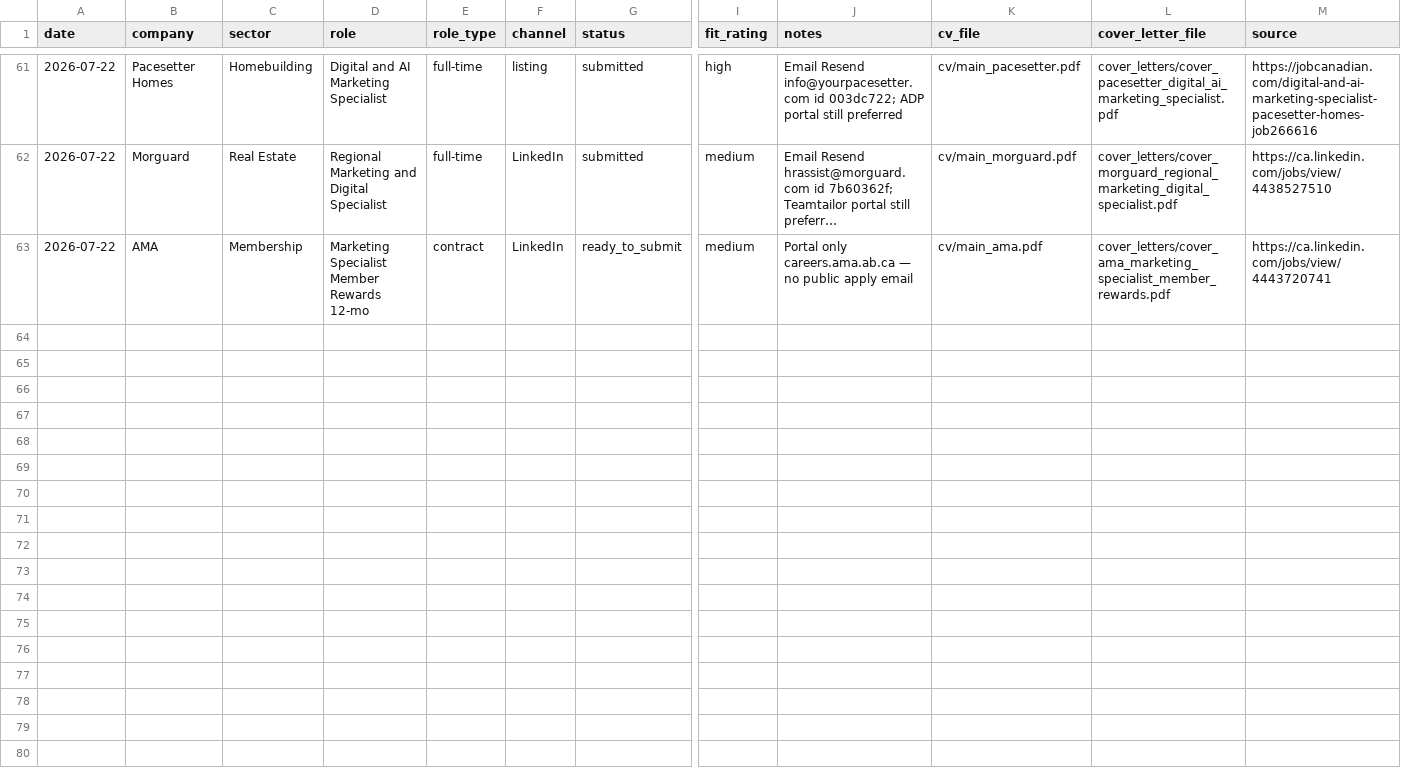
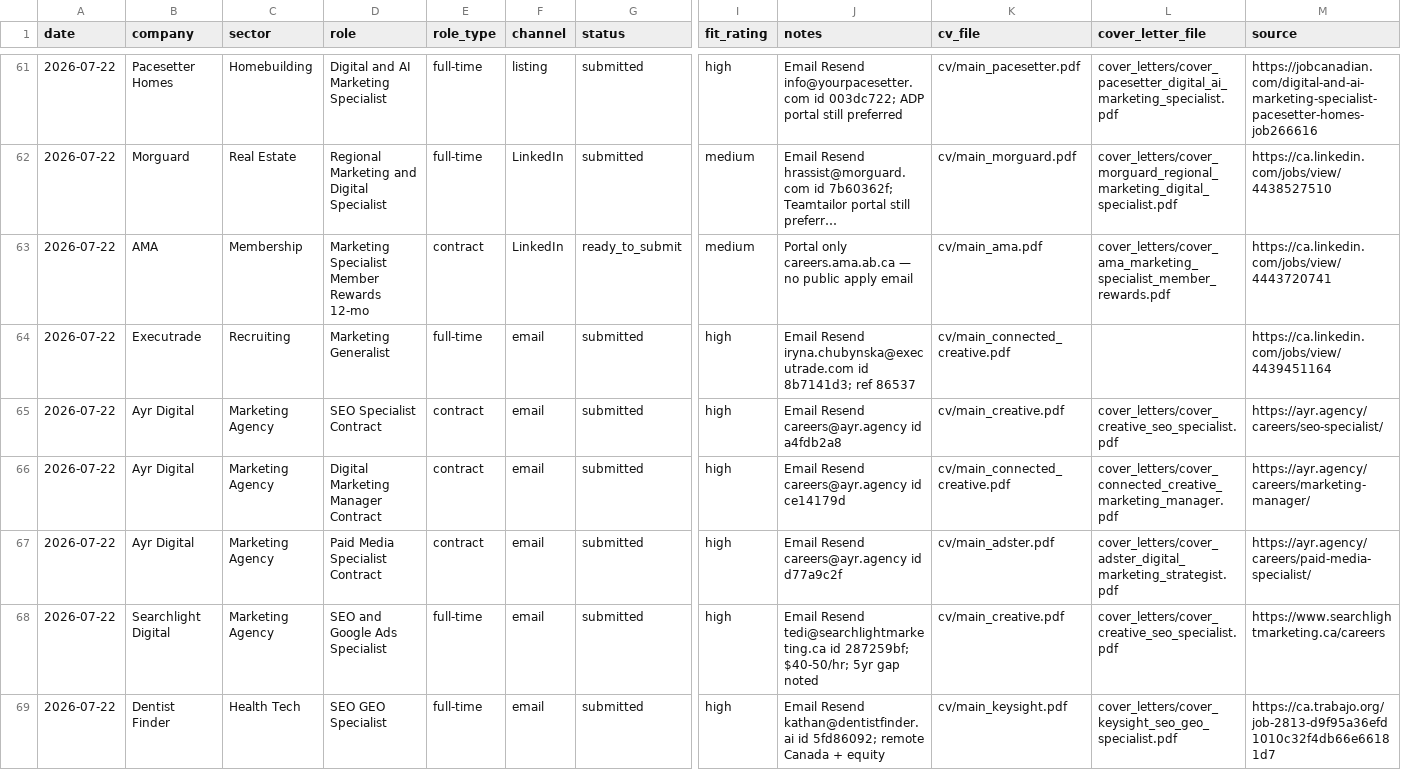
Before and after one commit to luminmarketinggroup-sys/ai-job-search, a CSV file: job_search_tracker.csv, drawn as a sheet; only a part is shown, gaps mark what is left out; long unchanged cells end in …; rows hold the shown columns only; the diff covers the shown part only; the diff names each change by its address in the sheet, - before the commit and + after, or states it on an @@ line.

```diff
--- a/job_search_tracker.csv
+++ b/job_search_tracker.csv
+row 64: 2026-07-22 | Executrade | Recruiting | Marketing Generalist | full-time | email | submitted | high | Email Resend iryna.chubynska@executrade.com id 8b7141d3; ref 86537 | cv/main_connected_creative.pdf |  | https://ca.linkedin.com/jobs/view/4439451164
+row 65: 2026-07-22 | Ayr Digital | Marketing Agency | SEO Specialist Contract | contract | email | submitted | high | Email Resend careers@ayr.agency id a4fdb2a8 | cv/main_creative.pdf | cover_letters/cover_creative_seo_specialist.pdf | https://ayr.agency/careers/seo-specialist/
+row 66: 2026-07-22 | Ayr Digital | Marketing Agency | Digital Marketing Manager Contract | contract | email | submitted | high | Email Resend careers@ayr.agency id ce14179d | cv/main_connected_creative.pdf | cover_letters/cover_connected_creative_marketing_manager.pdf | https://ayr.agency/careers/marketing-manager/
+row 67: 2026-07-22 | Ayr Digital | Marketing Agency | Paid Media Specialist Contract | contract | email | submitted | high | Email Resend careers@ayr.agency id d77a9c2f | cv/main_adster.pdf | cover_letters/cover_adster_digital_marketing_strategist.pdf | https://ayr.agency/careers/paid-media-specialist/
+row 68: 2026-07-22 | Searchlight Digital | Marketing Agency | SEO and Google Ads Specialist | full-time | email | submitted | high | Email Resend tedi@searchlightmarketing.ca id 287259bf; $40-50/hr; 5yr gap noted | cv/main_creative.pdf | cover_letters/cover_creative_seo_specialist.pdf | https://www.searchlightmarketing.ca/careers
+row 69: 2026-07-22 | Dentist Finder | Health Tech | SEO GEO Specialist | full-time | email | submitted | high | Email Resend kathan@dentistfinder.ai id 5fd86092; remote Canada + equity | cv/main_keysight.pdf | cover_letters/cover_keysight_seo_geo_specialist.pdf | https://ca.trabajo.org/job-2813-d9f95a36efd1010c32f4db66e66181d7
```
Also changed, not shown: 5 added rows elsewhere in this file, 5 other files.
